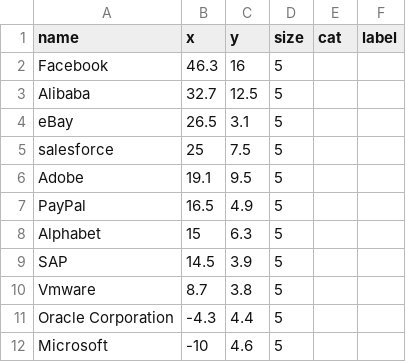
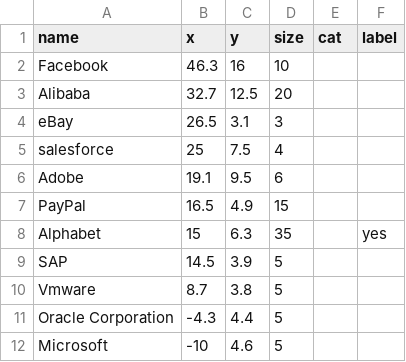
Before and after one commit to ft-interactive/visual-vocabulary, a CSV file: Wrapped-bubble/changeme.csv, drawn as a sheet.

```diff
--- a/Wrapped-bubble/changeme.csv
+++ b/Wrapped-bubble/changeme.csv
@@ -1,9 +1,9 @@
 name,x,y,size,cat,label
-Facebook,46.3,16,5,,
-Alibaba,32.7,12.5,5,,
-eBay,26.5,3.1,5,,
-salesforce ,25,7.5,5,,
-Adobe,19.1,9.5,5,,
-PayPal,16.5,4.9,5,,
-Alphabet,15,6.3,5,,
+Facebook,46.3,16,10,,
+Alibaba,32.7,12.5,20,,
+eBay,26.5,3.1,3,,
+salesforce ,25,7.5,4,,
+Adobe,19.1,9.5,6,,
+PayPal,16.5,4.9,15,,
+Alphabet,15,6.3,35,,yes
 SAP,14.5,3.9,5,,
```
Also changed, not shown: Wrapped-slope/data.csv, wrapper-calendar heat map/data.csv, 12 other files.
